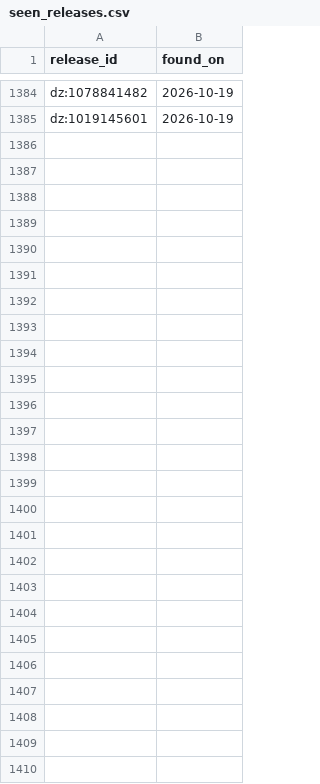
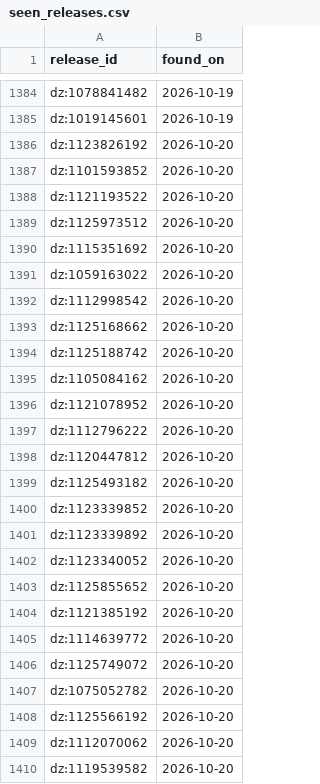
Before and after one commit to lzapffe/new-realeases-playlist, a CSV file: state/seen_releases.csv, drawn as a sheet; only a part is shown, gaps mark what is left out; the diff names each change by its address in the sheet, - before the commit and + after, or states it on an @@ line.

```diff
--- a/state/seen_releases.csv
+++ b/state/seen_releases.csv
+row 1386: dz:1123826192 | 2026-10-20
+row 1387: dz:1101593852 | 2026-10-20
+row 1388: dz:1121193522 | 2026-10-20
+row 1389: dz:1125973512 | 2026-10-20
+row 1390: dz:1115351692 | 2026-10-20
+row 1391: dz:1059163022 | 2026-10-20
+row 1392: dz:1112998542 | 2026-10-20
+row 1393: dz:1125168662 | 2026-10-20
+row 1394: dz:1125188742 | 2026-10-20
+row 1395: dz:1105084162 | 2026-10-20
+row 1396: dz:1121078952 | 2026-10-20
+row 1397: dz:1112796222 | 2026-10-20
+row 1398: dz:1120447812 | 2026-10-20
+row 1399: dz:1125493182 | 2026-10-20
+row 1400: dz:1123339852 | 2026-10-20
+row 1401: dz:1123339892 | 2026-10-20
+row 1402: dz:1123340052 | 2026-10-20
+row 1403: dz:1125855652 | 2026-10-20
+row 1404: dz:1121385192 | 2026-10-20
+row 1405: dz:1114639772 | 2026-10-20
+row 1406: dz:1125749072 | 2026-10-20
+row 1407: dz:1075052782 | 2026-10-20
+row 1408: dz:1125566192 | 2026-10-20
+row 1409: dz:1112070062 | 2026-10-20
+row 1410: dz:1119539582 | 2026-10-20
```
Also changed, not shown: state/artists.csv, state/pending_releases.csv, 1 other file.
